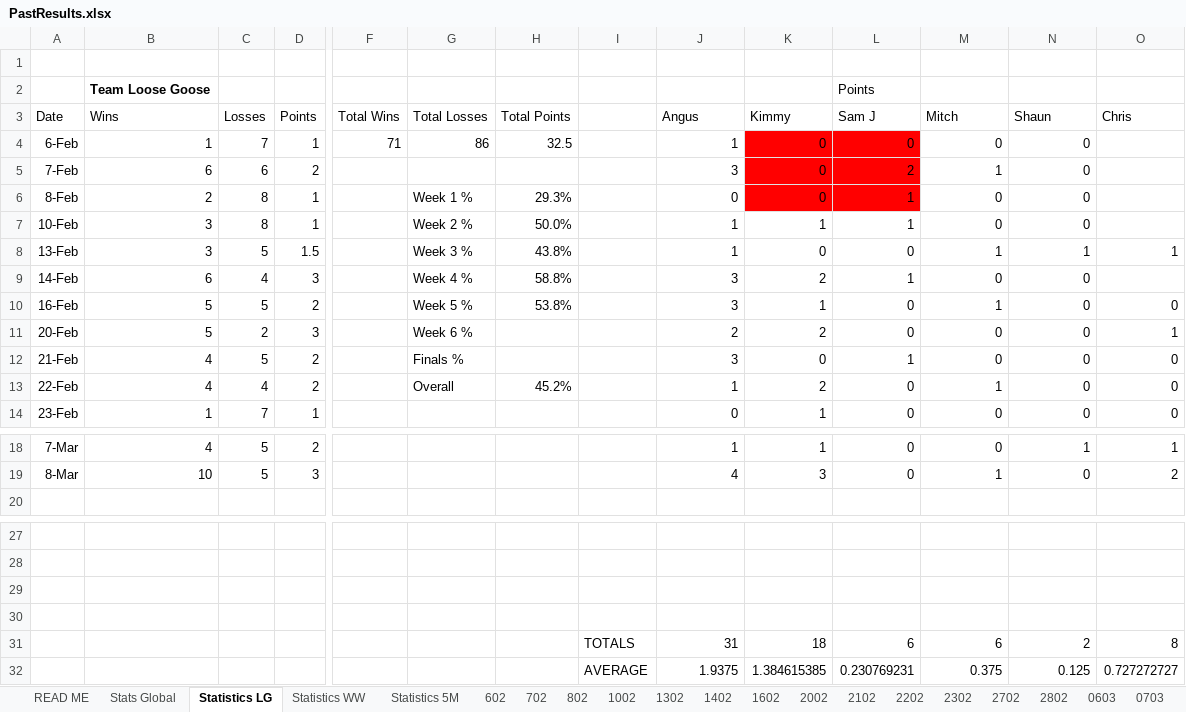
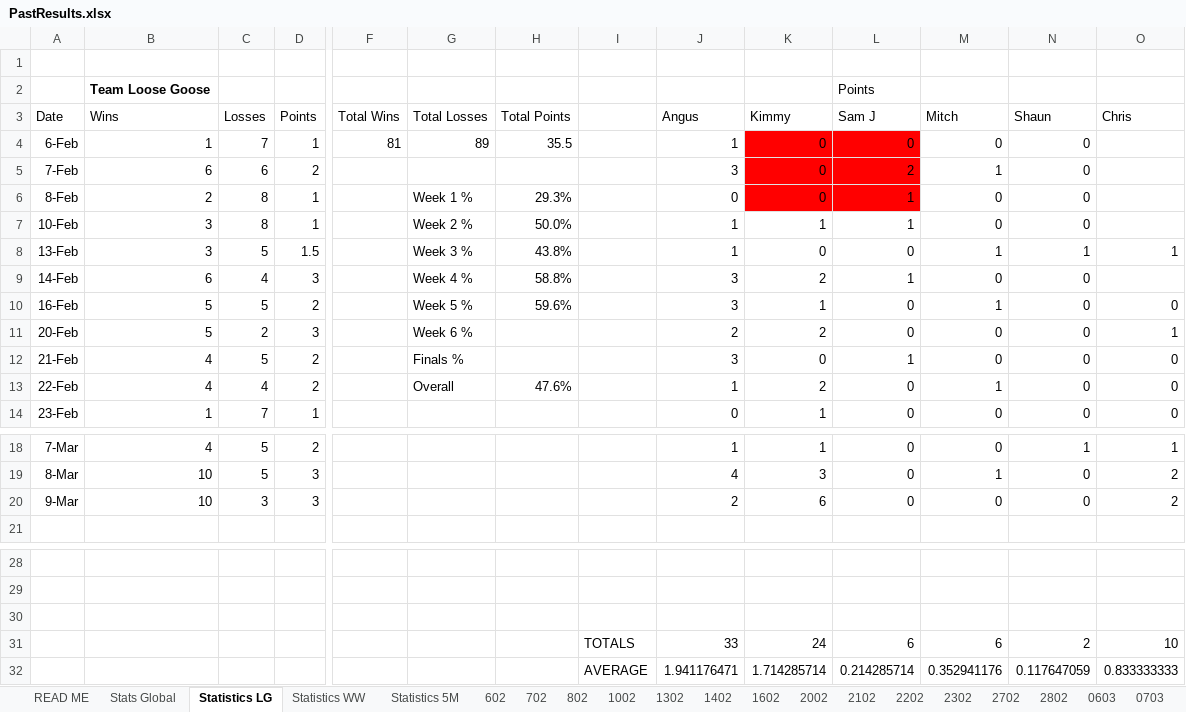
Before and after one commit to DETERMINATOR20/basketballrepo, an Excel workbook: PastResults.xlsx, sheet Statistics LG, drawn as a sheet; only a part is shown, gaps mark what is left out; values as stored, in another font and other column widths than the file's, no borders; conditional formats not drawn; removed rows and columns are numbered as before the commit, all else as after; rows hold the shown columns only; the diff names each change by its address in the sheet, - before the commit and + after, or states it on an @@ line.

```diff
--- a/PastResults.xlsx (sheet Statistics LG)
+++ b/PastResults.xlsx (sheet Statistics LG)
-F4: 71
+F4: 81
-G4: 86
+G4: 89
-H4: 32.5
+H4: 35.5
-H10: 53.8%
+H10: 59.6%
-H13: 45.2%
+H13: 47.6%
+row 20: 9-Mar | 10 | 3 | 3 |  |  |  |  | 2 | 6 | 0 | 0 | 0 | 2
-row 30: (empty)
+row 30: (empty)
-row 30: (empty)
-row 31:  |  |  |  |  |  |  | TOTALS | 31 | 18 | 6 | 6 | 2 | 8
-row 32:  |  |  |  |  |  |  | AVERAGE | 1.9375 | 1.384615385 | 0.230769231 | 0.375 | 0.125 | 0.727272727
+row 31:  |  |  |  |  |  |  | TOTALS | 33 | 24 | 6 | 6 | 2 | 10
+row 32:  |  |  |  |  |  |  | AVERAGE | 1.941176471 | 1.714285714 | 0.214285714 | 0.352941176 | 0.117647059 | 0.833333333
```
Also changed, not shown: sheet Stats Global, sheet Statistics WW, sheet Statistics 5M, other sheet tabs, formulas that keep their value, charts or pictures, Backup.xlsx, output.xlsx, 8 other files.
